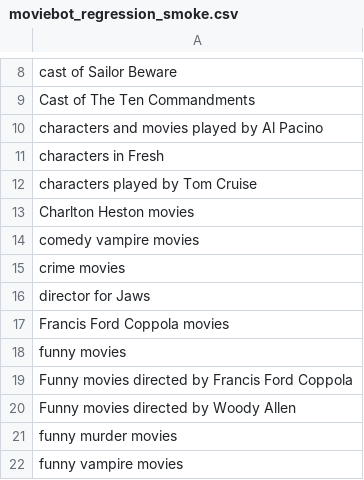
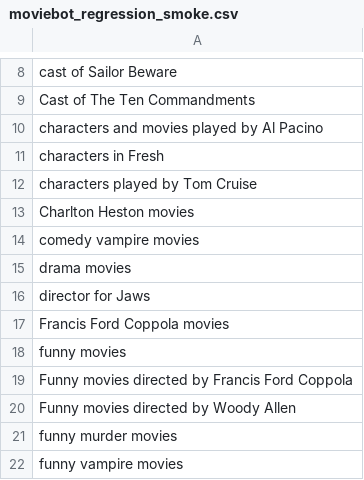
Before and after one commit to ryanmark1867/chatbot, a CSV file: testcases/moviebot_regression_smoke.csv, drawn as a sheet; only a part is shown, gaps mark what is left out.

Commit message:
Add files via upload

```diff
--- a/testcases/moviebot_regression_smoke.csv
+++ b/testcases/moviebot_regression_smoke.csv
@@ -14,3 +14,3 @@ Charlton Heston movies
 comedy vampire movies
-crime movies
+drama movies
 director for Jaws
```
